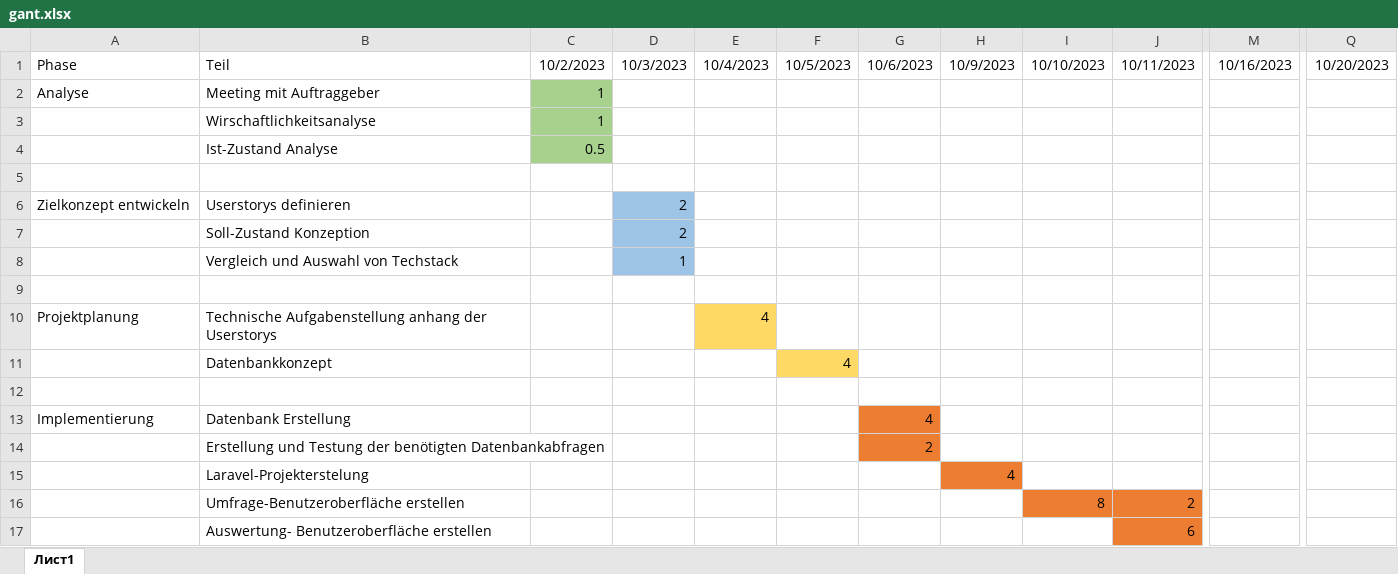
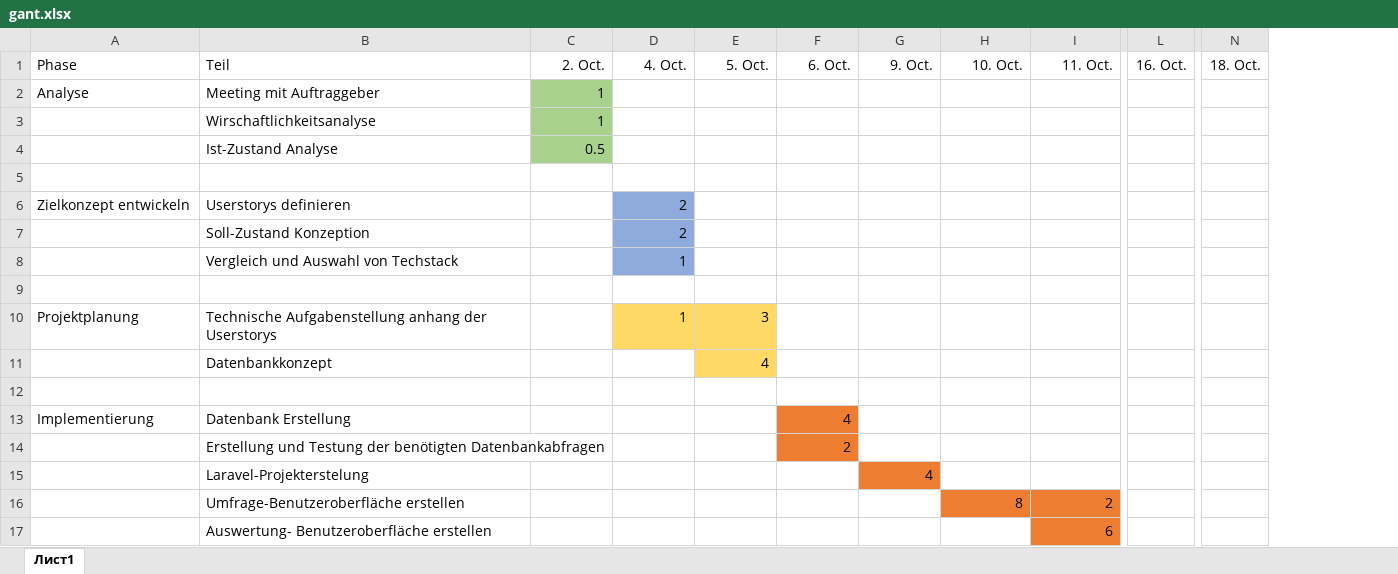
Before and after one commit to ElenaLuchs/documentation, an Excel workbook: gant.xlsx, sheet Лист1, drawn as a sheet; only a part is shown, gaps mark what is left out; values as stored, in another font and other column widths than the file's, no borders; removed rows and columns are numbered as before the commit, all else as after; the diff covers the shown part only; the diff names each change by its address in the sheet, - before the commit and + after, or states it on an @@ line.

```diff
--- a/gant.xlsx (sheet Лист1)
+++ b/gant.xlsx (sheet Лист1)
-column H (10/9/2023), row 15: 4
-column M (10/16/2023), empty
+column L (16. Oct.), empty
+column N (18. Oct.), empty
-column Q (10/20/2023), empty
-C1: 10/2/2023
+C1: 2. Oct.
-D1: 10/3/2023
+D1: 4. Oct.
-E1: 10/4/2023
+E1: 5. Oct.
-F1: 10/5/2023
+F1: 6. Oct.
-G1: 10/6/2023
+G1: 9. Oct.
-H1: 10/10/2023
+H1: 10. Oct.
-I1: 10/11/2023
+I1: 11. Oct.
-D6:D8 fill: #9DC3E6
+D6:D8 fill: #8FAADC
-D10 (4. Oct.): (empty)
+D10 (4. Oct.): 1
-D10 fill: none
+D10 fill: #FFD966
-E10 (5. Oct.): 4
+E10 (5. Oct.): 3
-E11 (5. Oct.): (empty)
+E11 (5. Oct.): 4
-E11 fill: none
+E11 fill: #FFD966
-F11 (6. Oct.): 4
+F11 (6. Oct.): (empty)
-F11 fill: #FFD966
+F11 fill: none
-F13 (6. Oct.): (empty)
+F13 (6. Oct.): 4
-F13:F14 fill: none
+F13:F14 fill: #ED7D31
-G13 (9. Oct.): 4
+G13 (9. Oct.): (empty)
-G13:G14 fill: #ED7D31
+G13:G14 fill: none
-F14 (6. Oct.): (empty)
+F14 (6. Oct.): 2
-G14 (9. Oct.): 2
+G14 (9. Oct.): (empty)
-G15 (9. Oct.): (empty)
+G15 (9. Oct.): 4
-G15 fill: none
+G15 fill: #ED7D31
```
Also changed, not shown: 5 edited cells elsewhere in this sheet, 10 other files.
